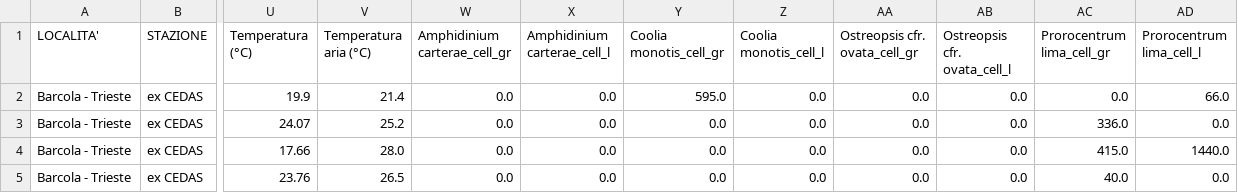
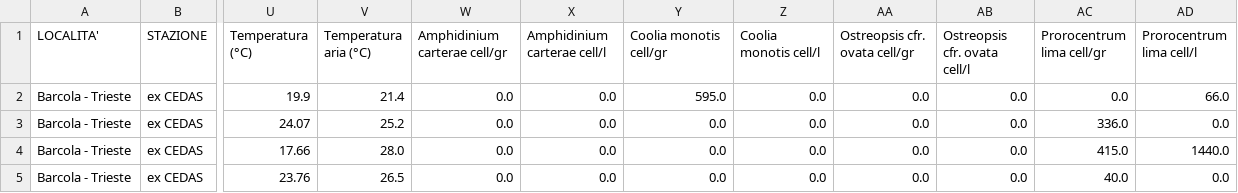
Before and after one commit to alicemusina22/progetto_fondamenti_dati, a CSV file: df_final.csv, drawn as a sheet; only a part is shown, gaps mark what is left out; the diff names each change by its address in the sheet, - before the commit and + after, or states it on an @@ line.

```diff
--- a/df_final.csv
+++ b/df_final.csv
-W1: Amphidinium carterae_cell_gr
+W1: Amphidinium carterae cell/gr
-X1: Amphidinium carterae_cell_l
+X1: Amphidinium carterae cell/l
-Y1: Coolia monotis_cell_gr
+Y1: Coolia monotis cell/gr
-Z1: Coolia monotis_cell_l
+Z1: Coolia monotis cell/l
-AA1: Ostreopsis cfr. ovata_cell_gr
+AA1: Ostreopsis cfr. ovata cell/gr
-AB1: Ostreopsis cfr. ovata_cell_l
+AB1: Ostreopsis cfr. ovata cell/l
-AC1: Prorocentrum lima_cell_gr
+AC1: Prorocentrum lima cell/gr
-AD1: Prorocentrum lima_cell_l
+AD1: Prorocentrum lima cell/l
```
Also changed, not shown: df_pivot.csv, 2 other files.
